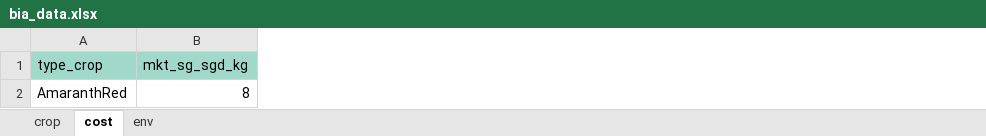
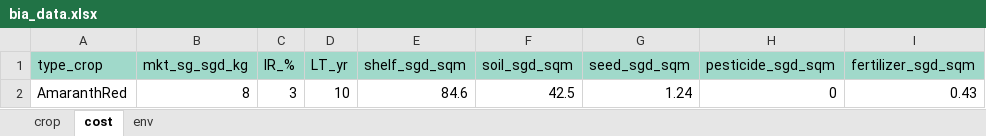
Before and after one commit to ShiZhongming/cea-plugin-bia, an Excel workbook: bia/equation/bia_data.xlsx, sheet cost, drawn as a sheet; values as stored, in another font and other column widths than the file's, no borders; the diff names each change by its address in the sheet, - before the commit and + after, or states it on an @@ line.

```diff
--- a/bia/equation/bia_data.xlsx (sheet cost)
+++ b/bia/equation/bia_data.xlsx (sheet cost)
+column C (IR_%), row 2: 3
+column D (LT_yr), row 2: 10
+column E (shelf_sgd_sqm), row 2: 84.6
+column F (soil_sgd_sqm), row 2: 42.5
+column G (seed_sgd_sqm), row 2: 1.24
+column H (pesticide_sgd_sqm), row 2: 0
+column I (fertilizer_sgd_sqm), row 2: 0.43
```
Also changed, not shown: 3 other files.
